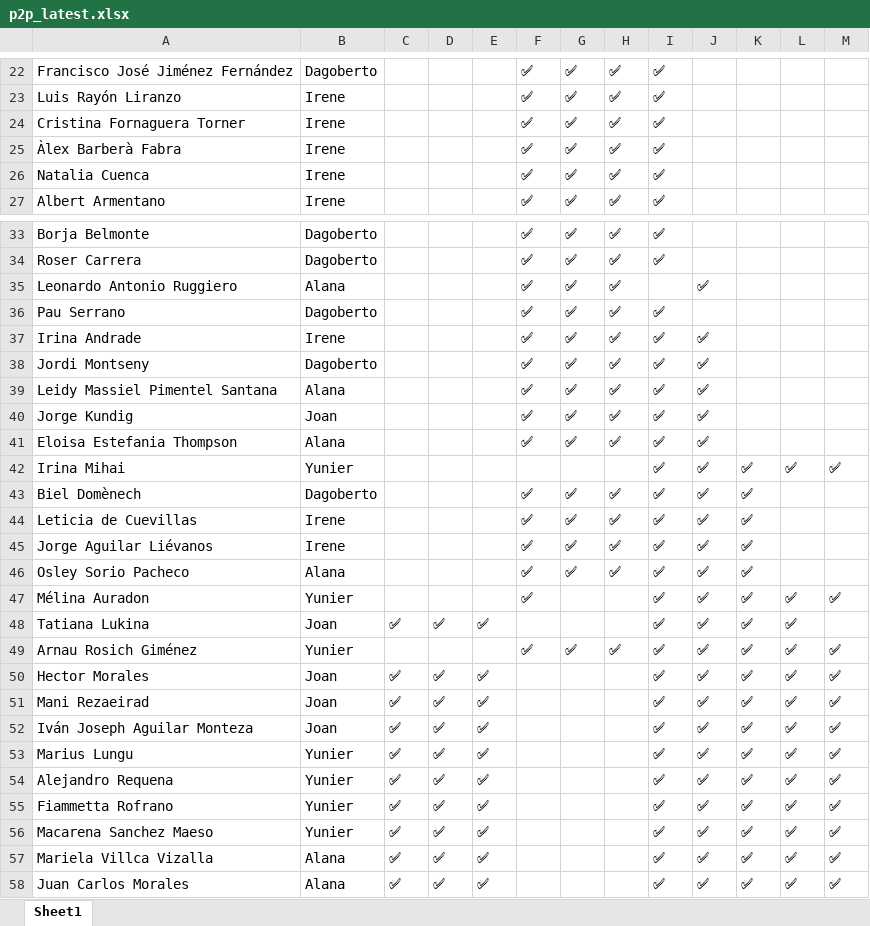
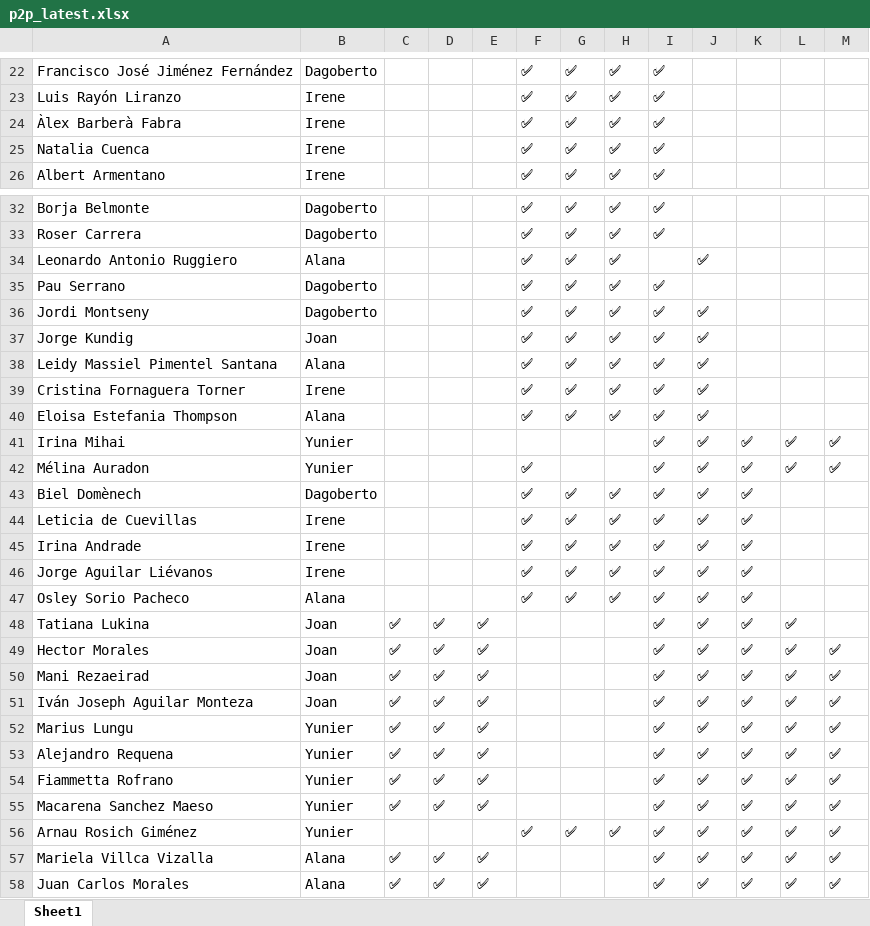
Before and after one commit to alanaolivieri/P2P-ITA, an Excel workbook: data/p2p_latest.xlsx, sheet Sheet1, drawn as a sheet; only a part is shown, gaps mark what is left out; values as stored, in another font and other column widths than the file's, no borders; removed rows and columns are numbered as before the commit, all else as after; the diff names each change by its address in the sheet, - before the commit and + after, or states it on an @@ line.

```diff
--- a/data/p2p_latest.xlsx (sheet Sheet1)
+++ b/data/p2p_latest.xlsx (sheet Sheet1)
-row 24: Cristina Fornaguera Torner | Irene |  |  |  | ✅ | ✅ | ✅ | ✅
-row 37: Irina Andrade | Irene |  |  |  | ✅ | ✅ | ✅ | ✅ | ✅
+row 37: Jorge Kundig | Joan |  |  |  | ✅ | ✅ | ✅ | ✅ | ✅
-A39: Jorge Kundig
+A39: Cristina Fornaguera Torner
-B39: Joan
+B39: Irene
@@ row 47 moved to row 42: Mélina Auradon @@
+row 45: Irina Andrade | Irene |  |  |  | ✅ | ✅ | ✅ | ✅ | ✅ | ✅
@@ row 49 moved to row 56: Arnau Rosich Giménez @@
```
Also changed, not shown: data/actividades.xlsx.
